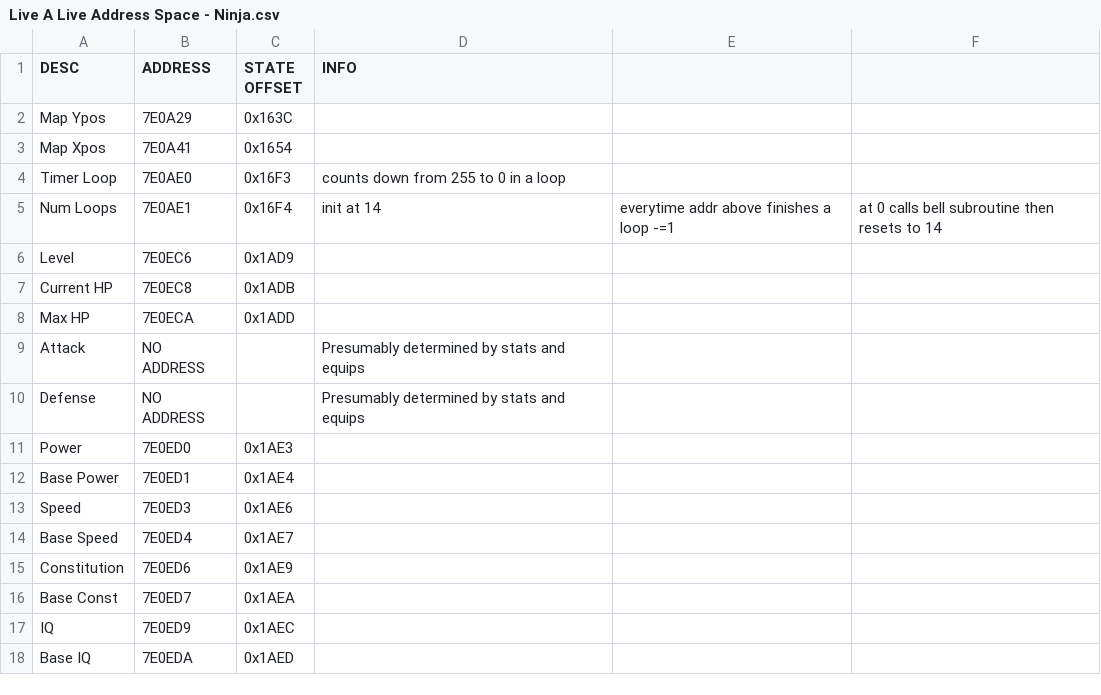
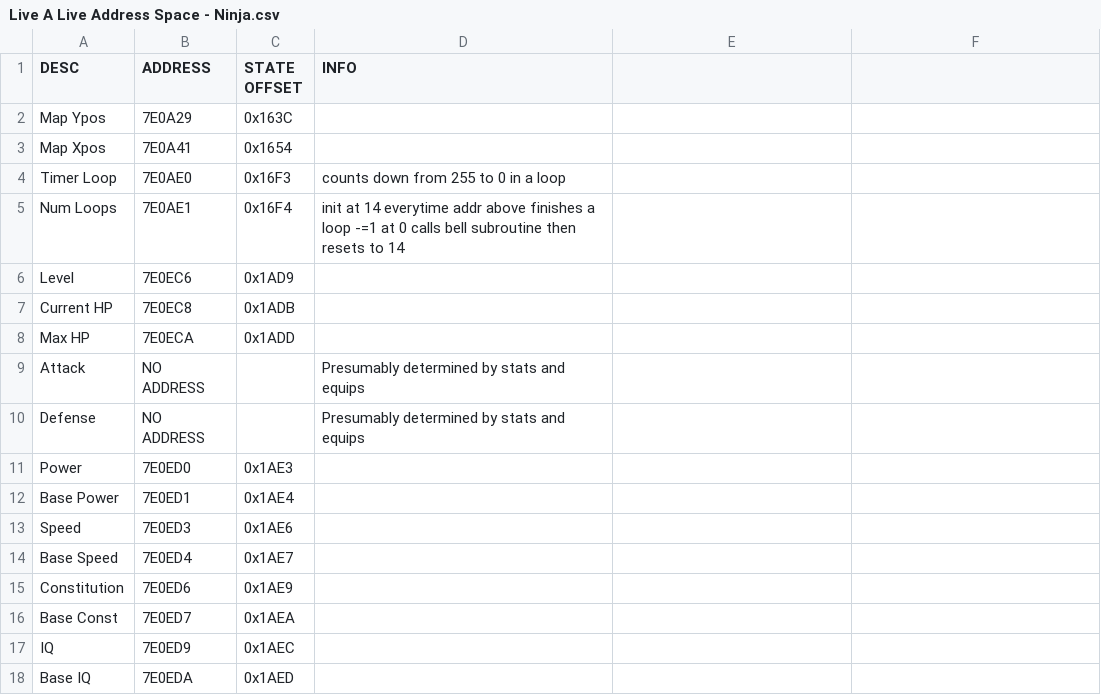
Before and after one commit to electra13x7777/lal_practice, a CSV file: data/Live A Live Address Space - Ninja.csv, drawn as a sheet.

Commit message:
Update Live A Live Address Space - Ninja.csv

```diff
--- a/data/Live A Live Address Space - Ninja.csv
+++ b/data/Live A Live Address Space - Ninja.csv
@@ -4,3 +4,3 @@ Map Xpos,7E0A41,0x1654,
 Timer Loop,7E0AE0,0x16F3,counts down from 255 to 0 in a loop
-Num Loops,7E0AE1, 0x16F4 ,init at 14, everytime addr above finishes a loop -=1, at 0 calls bell subroutine then resets to 14
+Num Loops,7E0AE1, 0x16F4 ,init at 14 everytime addr above finishes a loop -=1 at 0 calls bell subroutine then resets to 14
 Level,7E0EC6,0x1AD9,
```
